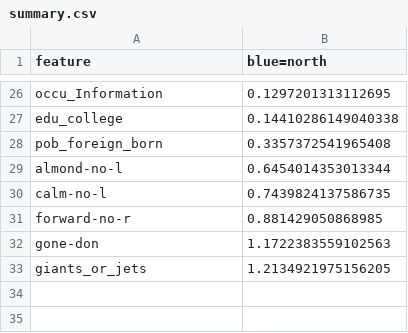
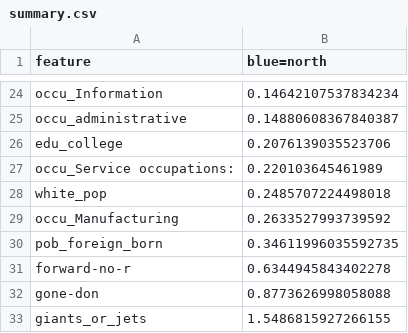
Before and after one commit to chansooligans/apps.chansoo, a CSV file: jerseyproj/static/csv/summary.csv, drawn as a sheet; only a part is shown, gaps mark what is left out; removed rows and columns are numbered as before the commit, all else as after; the diff covers the shown part only; the diff names each change by its address in the sheet, - before the commit and + after, or states it on an @@ line.

```diff
--- a/jerseyproj/static/csv/summary.csv
+++ b/jerseyproj/static/csv/summary.csv
-B24 (blue=north): 0.1297201313112695
+B24 (blue=north): 0.14642107537834234
+row 25: occu_administrative | 0.14880608367840387
-B26 (blue=north): 0.14410286149040338
+B26 (blue=north): 0.2076139035523706
+row 27: occu_Service occupations: | 0.220103645461989
+row 28: white_pop | 0.2485707224498018
+row 29: occu_Manufacturing | 0.2633527993739592
-B30 (blue=north): 0.3357372541965408
+B30 (blue=north): 0.34611996035592735
-row 29: almond-no-l | 0.6454014353013344
-row 30: calm-no-l | 0.7439824137586735
-B31 (blue=north): 0.881429050868985
+B31 (blue=north): 0.6344945843402278
-B32 (blue=north): 1.1722383559102563
+B32 (blue=north): 0.8773626998058088
-B33 (blue=north): 1.2134921975156205
+B33 (blue=north): 1.5486815927266155
```
Also changed, not shown: 13 added rows, 15 removed rows and 9 edited cells elsewhere in this file, 1 other file.
